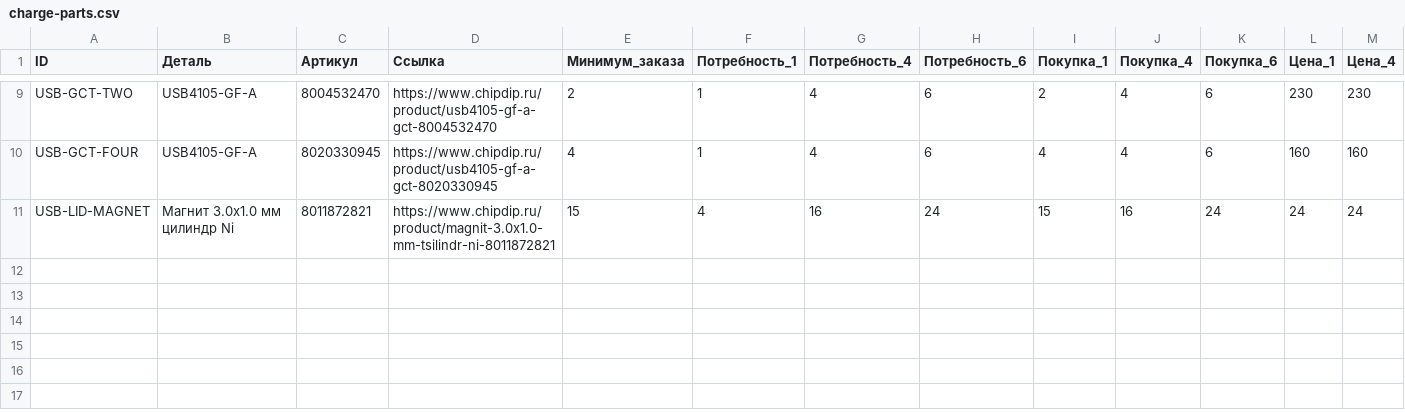
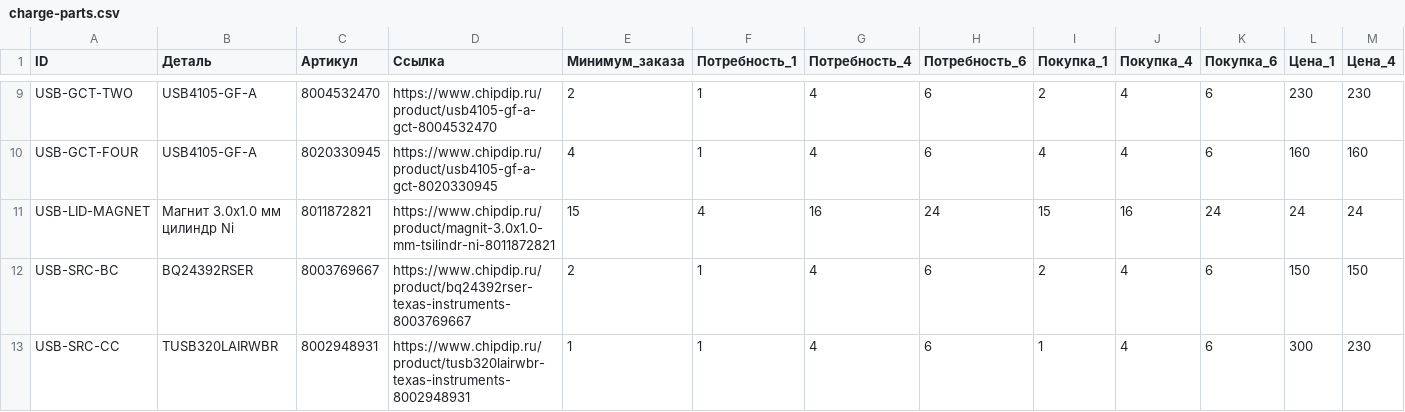
Before and after one commit to BlowYourBrain/RaceRemote, a CSV file: docs/charge-parts.csv, drawn as a sheet; only a part is shown, gaps mark what is left out; rows hold the shown columns only; the diff names each change by its address in the sheet, - before the commit and + after, or states it on an @@ line.

```diff
--- a/docs/charge-parts.csv
+++ b/docs/charge-parts.csv
+row 12: USB-SRC-BC | BQ24392RSER | 8003769667 | https://www.chipdip.ru/product/bq24392rser-texas-instruments-8003769667 | 2 | 1 | 4 | 6 | 2 | 4 | 6 | 150 | 150
+row 13: USB-SRC-CC | TUSB320LAIRWBR | 8002948931 | https://www.chipdip.ru/product/tusb320lairwbr-texas-instruments-8002948931 | 1 | 1 | 4 | 6 | 1 | 4 | 6 | 300 | 230
```
Also changed, not shown: 7 other files.
